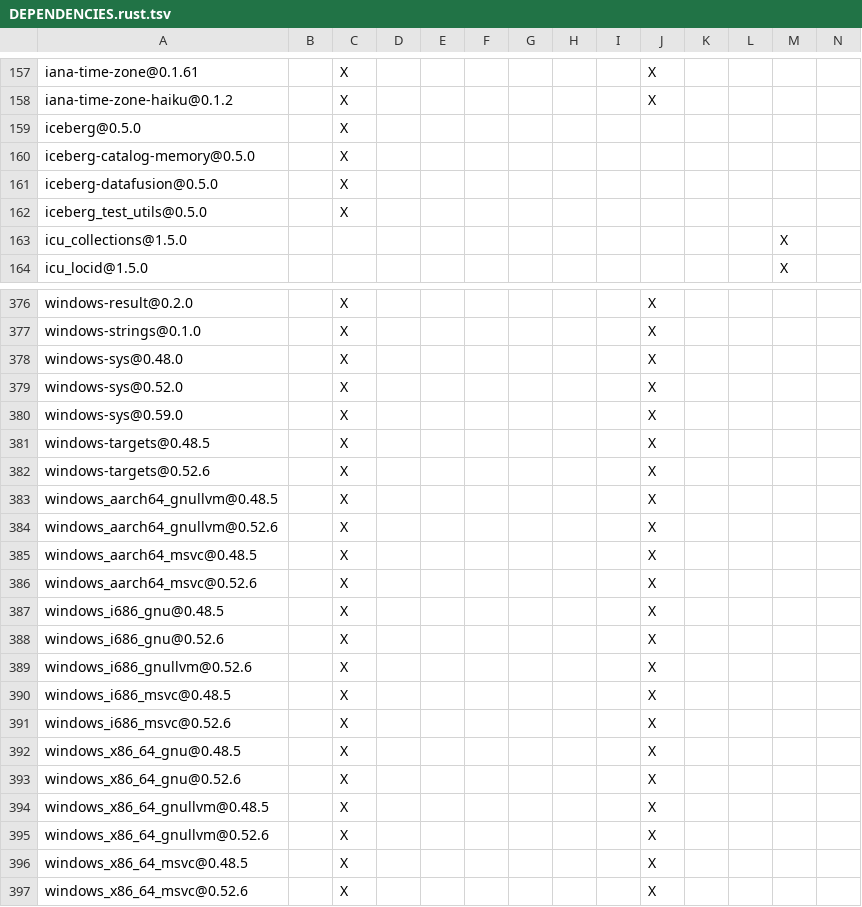
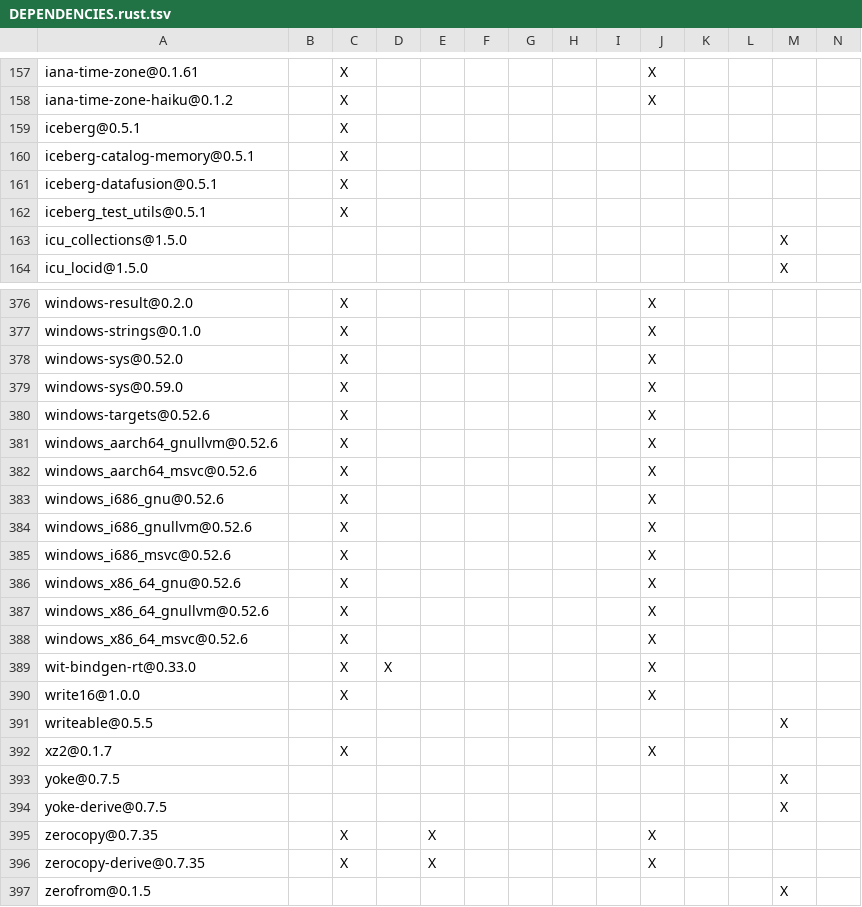
Before and after one commit to NoahKusaba/datafusion-iceberg, a TSV file: crates/datafusion/DEPENDENCIES.rust.tsv, drawn as a sheet; only a part is shown, gaps mark what is left out; the shorter side is filled out with more unchanged rows; rows hold the shown columns only; the diff covers the shown part only; the diff names each change by its address in the sheet, - before the commit and + after, or states it on an @@ line.

```diff
--- a/crates/datafusion/DEPENDENCIES.rust.tsv
+++ b/crates/datafusion/DEPENDENCIES.rust.tsv
-A159: iceberg@0.5.0
+A159: iceberg@0.5.1
-A160: iceberg-catalog-memory@0.5.0
+A160: iceberg-catalog-memory@0.5.1
-A161: iceberg-datafusion@0.5.0
+A161: iceberg-datafusion@0.5.1
-A162: iceberg_test_utils@0.5.0
+A162: iceberg_test_utils@0.5.1
-row 378: windows-sys@0.48.0 |  | X |  |  |  |  |  |  | X
-row 381: windows-targets@0.48.5 |  | X |  |  |  |  |  |  | X
-row 383: windows_aarch64_gnullvm@0.48.5 |  | X |  |  |  |  |  |  | X
-row 385: windows_aarch64_msvc@0.48.5 |  | X |  |  |  |  |  |  | X
-row 387: windows_i686_gnu@0.48.5 |  | X |  |  |  |  |  |  | X
-row 390: windows_i686_msvc@0.48.5 |  | X |  |  |  |  |  |  | X
-row 392: windows_x86_64_gnu@0.48.5 |  | X |  |  |  |  |  |  | X
-row 394: windows_x86_64_gnullvm@0.48.5 |  | X |  |  |  |  |  |  | X
-row 396: windows_x86_64_msvc@0.48.5 |  | X |  |  |  |  |  |  | X
```
Also changed, not shown: 1 edited cell elsewhere in this file, crates/sqllogictest/DEPENDENCIES.rust.tsv.
